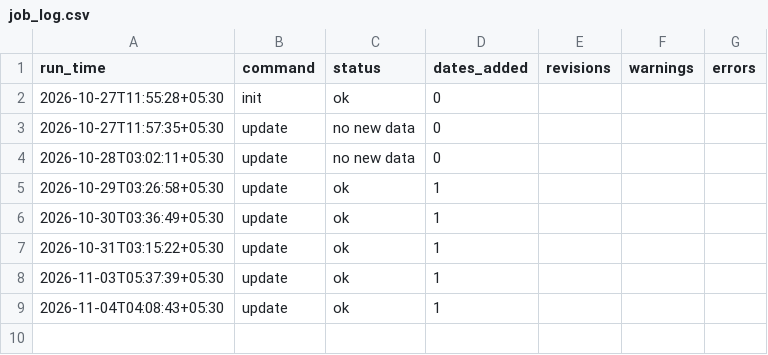
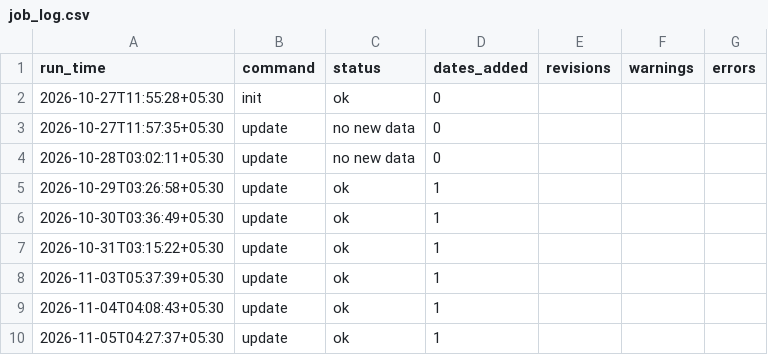
Before and after one commit to khatuaryan10-ops/nifty50-portfolio-risk-models, a CSV file: data/job_log.csv, drawn as a sheet.

```diff
--- a/data/job_log.csv
+++ b/data/job_log.csv
@@ -9 +9,2 @@ run_time,command,status,dates_added,revisions,warnings,errors
 2026-11-04T04:08:43+05:30,update,ok,1,,,
+2026-11-05T04:27:37+05:30,update,ok,1,,,
```
Also changed, not shown: data/prices_raw.csv, data/returns.csv, 3 other files.
